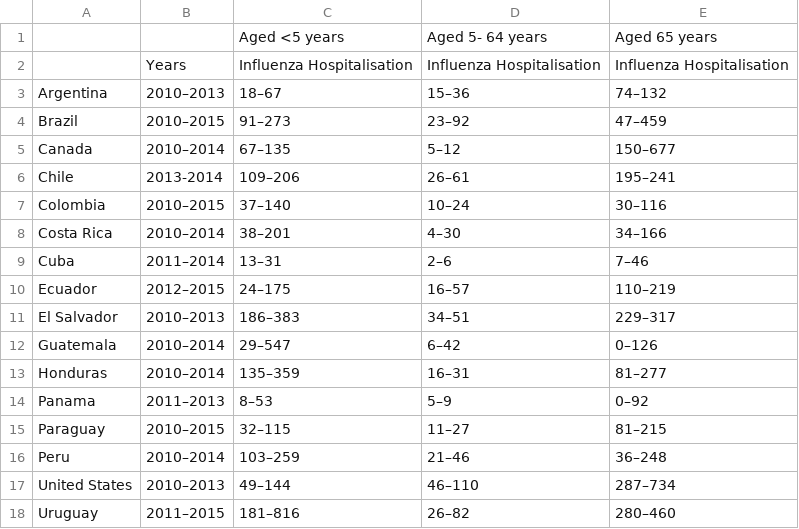
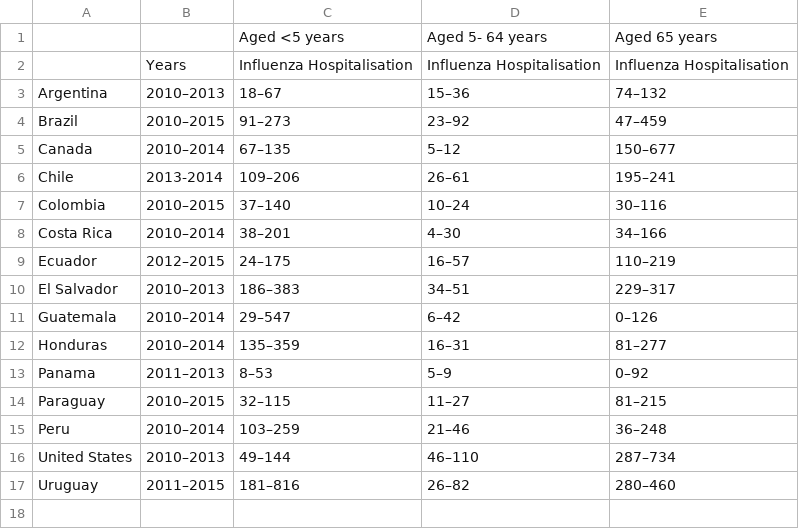
Before and after one commit to Sharonwoon/Assignment2, a CSV file: InfluenzaHospitalization.csv, drawn as a sheet.

```diff
--- a/InfluenzaHospitalization.csv
+++ b/InfluenzaHospitalization.csv
@@ -8,4 +8,2 @@ Colombia,2010–2015,37–140,10–24,30–116
 Costa Rica,2010–2014,38–201,4–30,34–166
-Cuba,"2011–2014
-",13–31,2–6,7–46
 Ecuador,2012–2015,24–175,16–57,110–219
```
Also changed, not shown: 3 other files.
